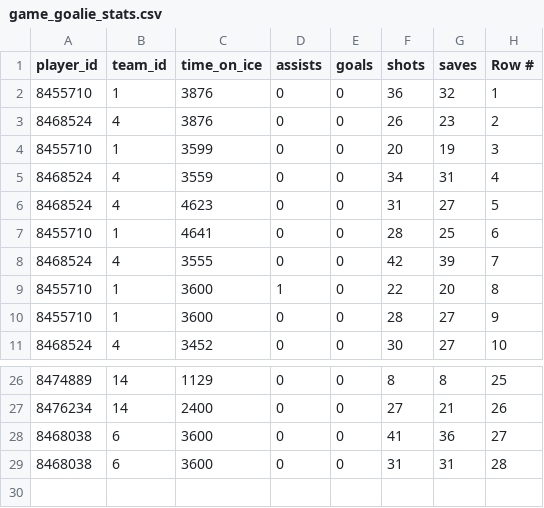
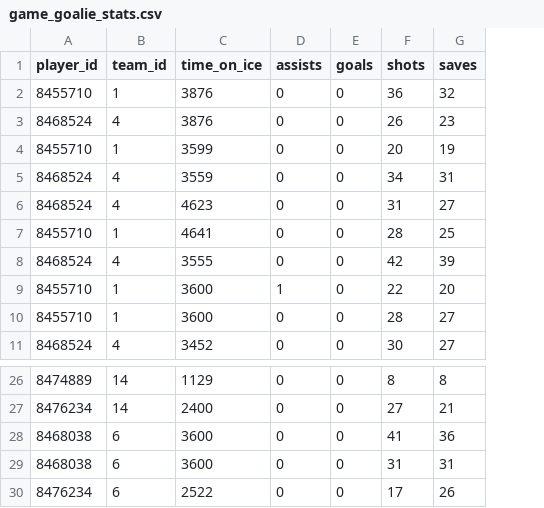
Before and after one commit to Cs-205-Warmup-Project/NHL_stuff, a CSV file: game_goalie_stats.csv, drawn as a sheet; only a part is shown, gaps mark what is left out; removed rows and columns are numbered as before the commit, all else as after; the diff names each change by its address in the sheet, - before the commit and + after, or states it on an @@ line.

```diff
--- a/game_goalie_stats.csv
+++ b/game_goalie_stats.csv
-column H (Row #), rows 2-11: 1 | 2 | 3 | 4 | 5 | 6 | 7 | 8 | 9 | 10; rows 26-29: 25 | 26 | 27 | 28
+row 30: 8476234 | 6 | 2522 | 0 | 0 | 17 | 26
```
Also changed, not shown: GameSkaterStats.csv, PlayerInfo1.csv, 1 other file.
